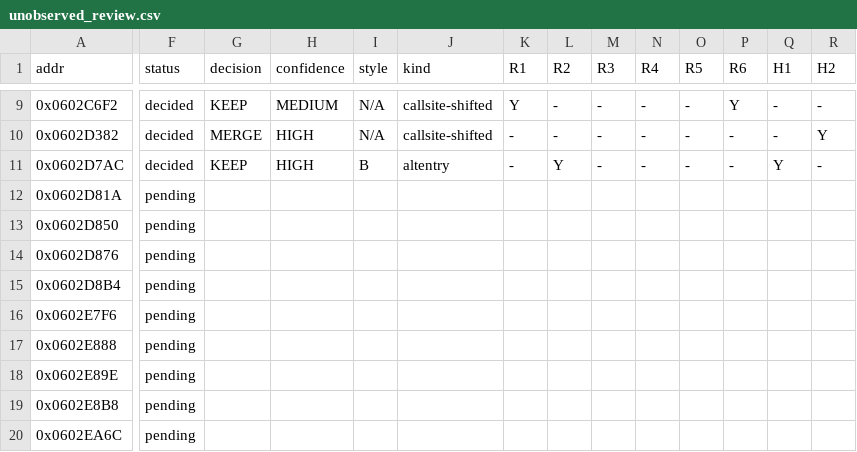
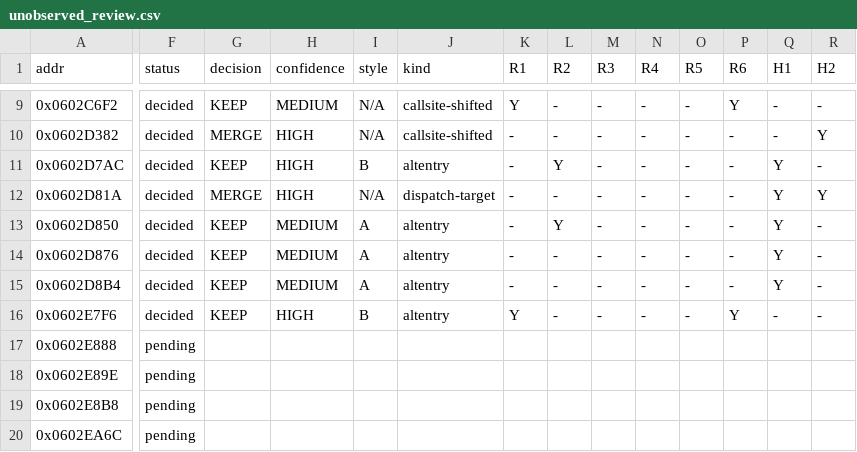
Before and after one commit to AJBats/saturn-daytona-cce-re, a CSV file: workstreams/transplant/sweep_artifacts/unobserved_review.csv, drawn as a sheet; only a part is shown, gaps mark what is left out; the diff covers the shown part only; the diff names each change by its address in the sheet, - before the commit and + after, or states it on an @@ line.

```diff
--- a/workstreams/transplant/sweep_artifacts/unobserved_review.csv
+++ b/workstreams/transplant/sweep_artifacts/unobserved_review.csv
-F12:F16 (status): pending
+F12:F16 (status): decided
-G12 (decision): (empty)
+G12 (decision): MERGE
-H12 (confidence): (empty)
+H12 (confidence): HIGH
-I12 (style): (empty)
+I12 (style): N/A
-J12 (kind): (empty)
+J12 (kind): dispatch-target
-K12:K15 (R1): (empty)
+K12:K15 (R1): -
-L12 (R2): (empty)
+L12 (R2): -
-M12:M16 (R3): (empty)
+M12:M16 (R3): -
-N12:N16 (R4): (empty)
+N12:N16 (R4): -
-O12:O16 (R5): (empty)
+O12:O16 (R5): -
-P12:P15 (R6): (empty)
+P12:P15 (R6): -
-Q12:Q15 (H1): (empty)
+Q12:Q15 (H1): Y
-R12 (H2): (empty)
+R12 (H2): Y
-G13:G16 (decision): (empty)
+G13:G16 (decision): KEEP
-H13:H15 (confidence): (empty)
+H13:H15 (confidence): MEDIUM
-I13:I15 (style): (empty)
+I13:I15 (style): A
-J13:J16 (kind): (empty)
+J13:J16 (kind): altentry
-L13 (R2): (empty)
+L13 (R2): Y
-R13:R16 (H2): (empty)
+R13:R16 (H2): -
-L14:L16 (R2): (empty)
+L14:L16 (R2): -
-H16 (confidence): (empty)
+H16 (confidence): HIGH
-I16 (style): (empty)
+I16 (style): B
-K16 (R1): (empty)
+K16 (R1): Y
-P16 (R6): (empty)
+P16 (R6): Y
-Q16 (H1): (empty)
+Q16 (H1): -
```
Also changed, not shown: 30 edited cells elsewhere in this file, 1 other file.
